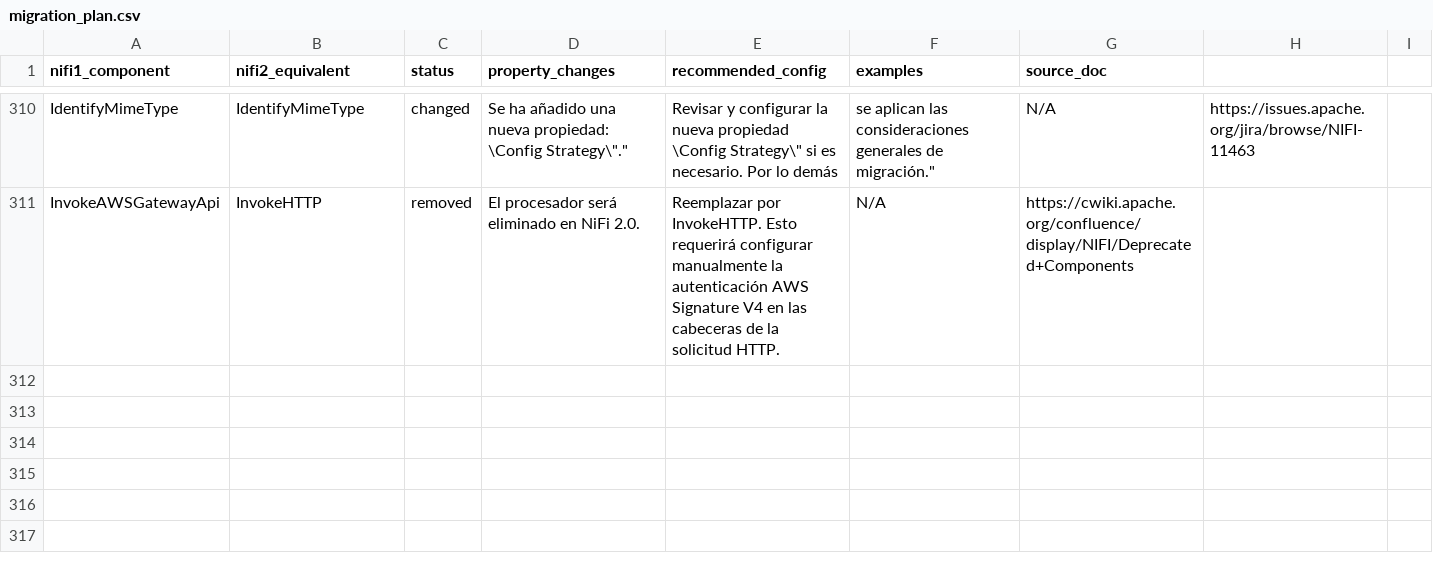
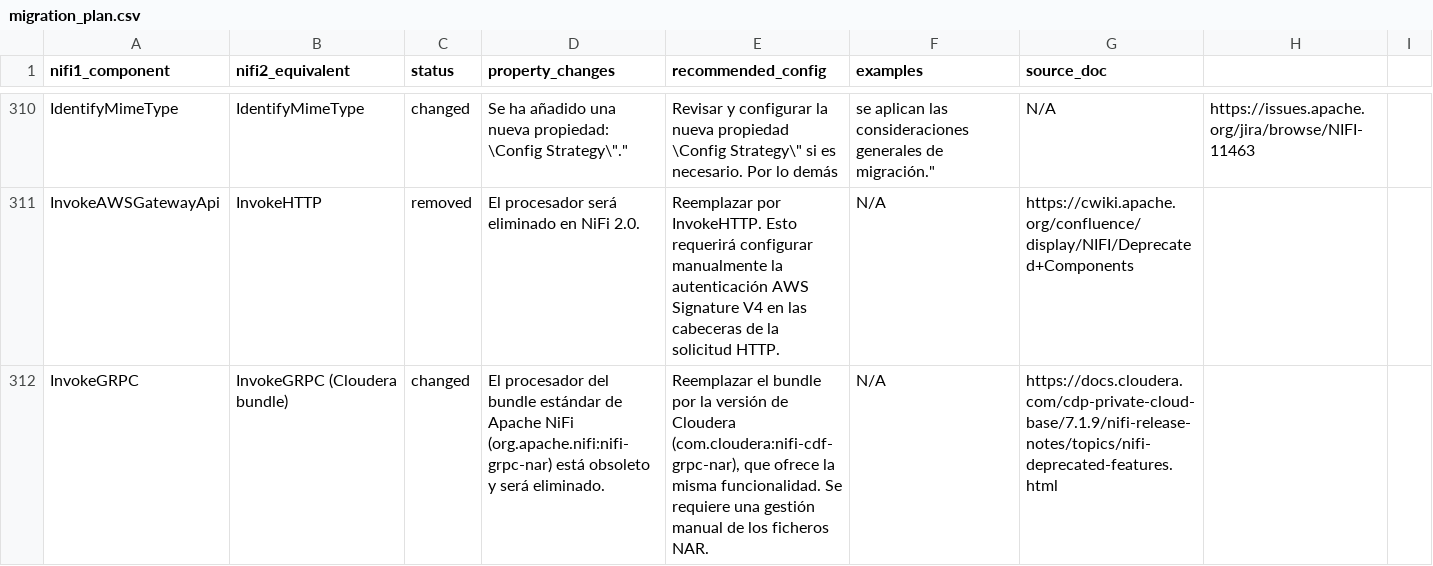
Before and after one commit to Bootcamp-IA-P4/nifi-migrator-ai, a CSV file: backend/data/migration_plan.csv, drawn as a sheet; only a part is shown, gaps mark what is left out; the diff names each change by its address in the sheet, - before the commit and + after, or states it on an @@ line.

Commit message:
feat: Add migration details for InvokeGRPC

```diff
--- a/backend/data/migration_plan.csv
+++ b/backend/data/migration_plan.csv
+row 312: InvokeGRPC | InvokeGRPC (Cloudera bundle) | changed | El procesador del bundle estándar de Apache NiFi (org.apache.nifi:nifi-grpc-nar) está obsoleto y será eliminado. | Reemplazar el bundle por la versión de Cloudera (com.cloudera:nifi-cdf-grpc-nar), que ofrece la misma funcionalidad. Se requiere una gestión manual de los ficheros NAR. | N/A | https://docs.cloudera.com/cdp-private-cloud-base/7.1.9/nifi-release-notes/topics/nifi-deprecated-features.html
```
